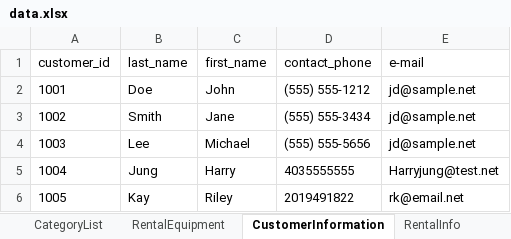
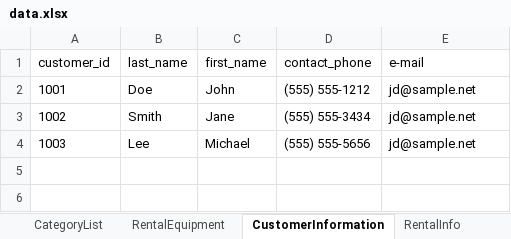
Before and after one commit to flammabl3/SoftwareAnalysisFinal, an Excel workbook: SoftwareAnalysisFinal/data.xlsx, sheet CustomerInformation, drawn as a sheet; values as stored, in another font and other column widths than the file's, no borders; the diff names each change by its address in the sheet, - before the commit and + after, or states it on an @@ line.

```diff
--- a/SoftwareAnalysisFinal/data.xlsx (sheet CustomerInformation)
+++ b/SoftwareAnalysisFinal/data.xlsx (sheet CustomerInformation)
-row 5: 1004 | Jung | Harry | 4035555555 | Harryjung@test.net
-row 6: 1005 | Kay | Riley | 2019491822 | rk@email.net
```
Also changed, not shown: sheet RentalEquipment, sheet RentalInfo, sheet CategoryList, 2 other files.
